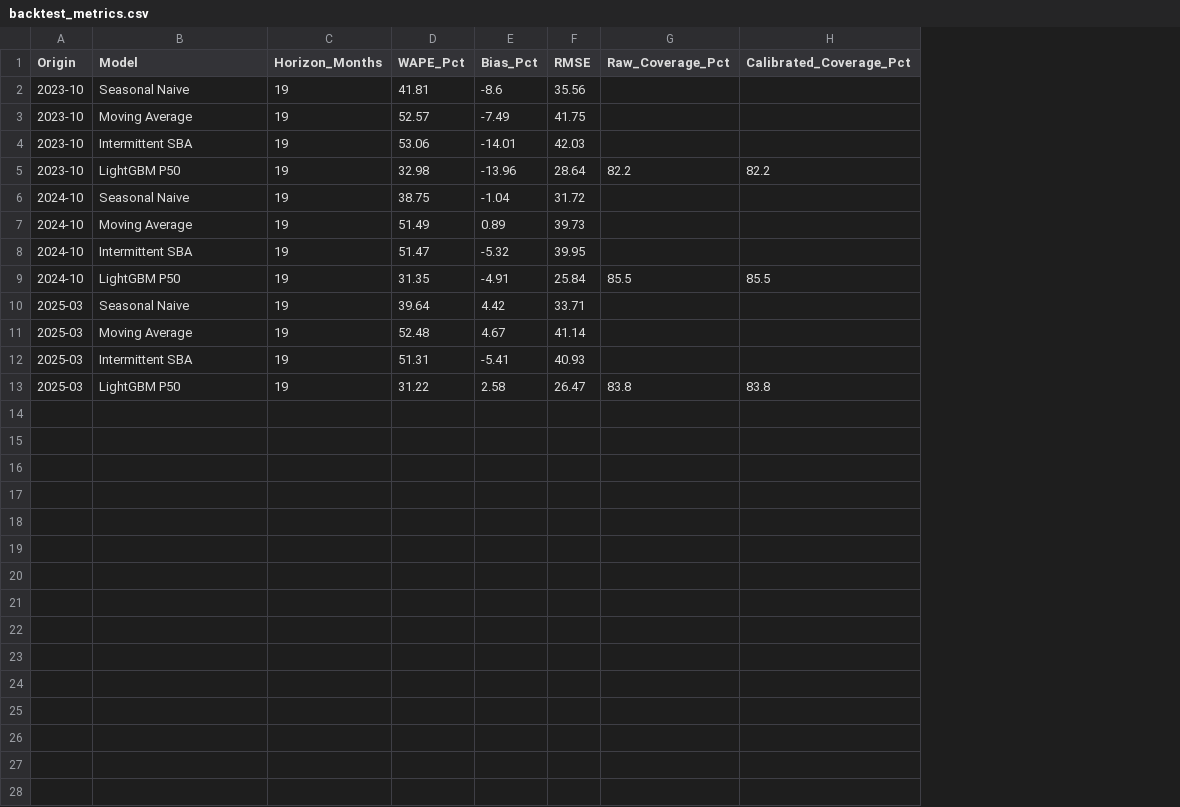
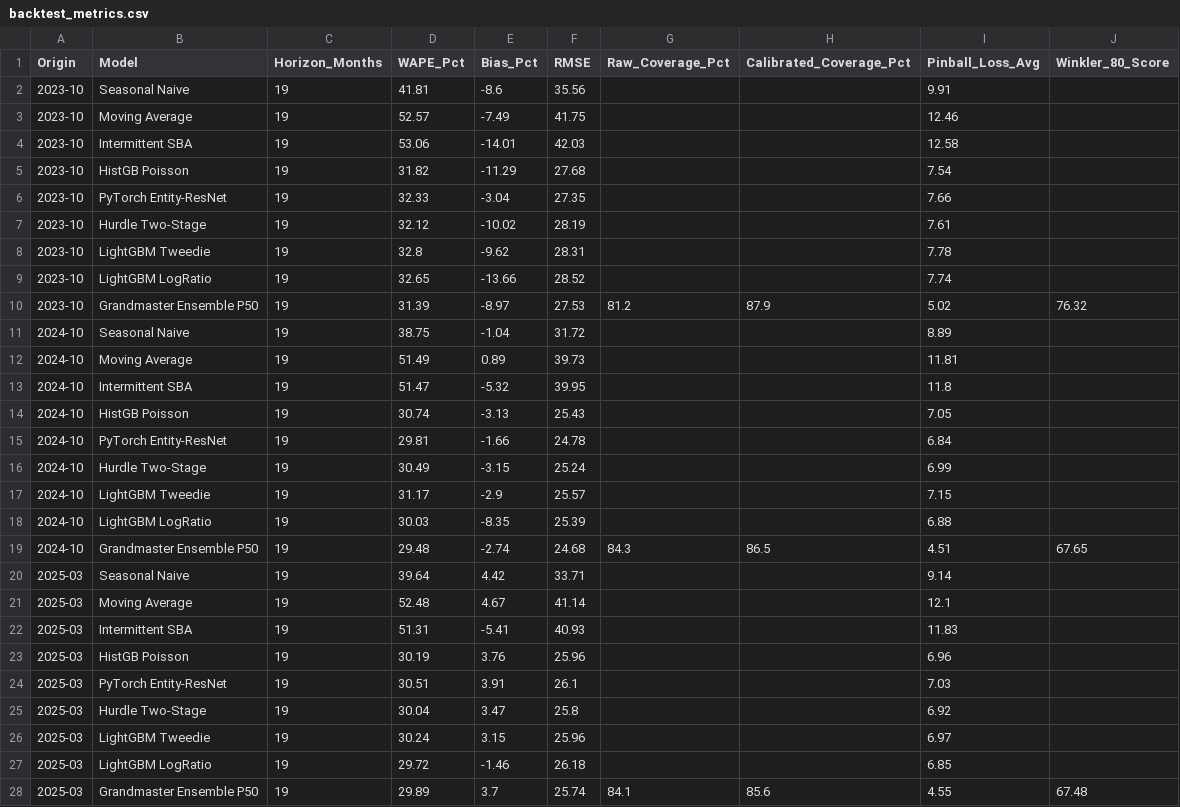
Before and after one commit to pkprajapati7402/mks-hackathon, a CSV file: outputs/backtest_metrics.csv, drawn as a sheet; removed rows and columns are numbered as before the commit, all else as after; the diff names each change by its address in the sheet, - before the commit and + after, or states it on an @@ line.

```diff
--- a/outputs/backtest_metrics.csv
+++ b/outputs/backtest_metrics.csv
+column I (Pinball_Loss_Avg), rows 2-4: 9.91 | 12.46 | 12.58; rows 11-13: 8.89 | 11.81 | 11.8; rows 20-22: 9.14 | 12.1 | 11.83
+column J (Winkler_80_Score), empty
-row 5: 2023-10 | LightGBM P50 | 19 | 32.98 | -13.96 | 28.64 | 82.2 | 82.2
+row 5: 2023-10 | HistGB Poisson | 19 | 31.82 | -11.29 | 27.68 |  |  | 7.54
+row 6: 2023-10 | PyTorch Entity-ResNet | 19 | 32.33 | -3.04 | 27.35 |  |  | 7.66
+row 7: 2023-10 | Hurdle Two-Stage | 19 | 32.12 | -10.02 | 28.19 |  |  | 7.61
+row 8: 2023-10 | LightGBM Tweedie | 19 | 32.8 | -9.62 | 28.31 |  |  | 7.78
+row 9: 2023-10 | LightGBM LogRatio | 19 | 32.65 | -13.66 | 28.52 |  |  | 7.74
+row 10: 2023-10 | Grandmaster Ensemble P50 | 19 | 31.39 | -8.97 | 27.53 | 81.2 | 87.9 | 5.02 | 76.32
-row 9: 2024-10 | LightGBM P50 | 19 | 31.35 | -4.91 | 25.84 | 85.5 | 85.5
+row 14: 2024-10 | HistGB Poisson | 19 | 30.74 | -3.13 | 25.43 |  |  | 7.05
+row 15: 2024-10 | PyTorch Entity-ResNet | 19 | 29.81 | -1.66 | 24.78 |  |  | 6.84
+row 16: 2024-10 | Hurdle Two-Stage | 19 | 30.49 | -3.15 | 25.24 |  |  | 6.99
+row 17: 2024-10 | LightGBM Tweedie | 19 | 31.17 | -2.9 | 25.57 |  |  | 7.15
+row 18: 2024-10 | LightGBM LogRatio | 19 | 30.03 | -8.35 | 25.39 |  |  | 6.88
+row 19: 2024-10 | Grandmaster Ensemble P50 | 19 | 29.48 | -2.74 | 24.68 | 84.3 | 86.5 | 4.51 | 67.65
-row 13: 2025-03 | LightGBM P50 | 19 | 31.22 | 2.58 | 26.47 | 83.8 | 83.8
+row 23: 2025-03 | HistGB Poisson | 19 | 30.19 | 3.76 | 25.96 |  |  | 6.96
+row 24: 2025-03 | PyTorch Entity-ResNet | 19 | 30.51 | 3.91 | 26.1 |  |  | 7.03
+row 25: 2025-03 | Hurdle Two-Stage | 19 | 30.04 | 3.47 | 25.8 |  |  | 6.92
+row 26: 2025-03 | LightGBM Tweedie | 19 | 30.24 | 3.15 | 25.96 |  |  | 6.97
+row 27: 2025-03 | LightGBM LogRatio | 19 | 29.72 | -1.46 | 26.18 |  |  | 6.85
+row 28: 2025-03 | Grandmaster Ensemble P50 | 19 | 29.89 | 3.7 | 25.74 | 84.1 | 85.6 | 4.55 | 67.48
```
Also changed, not shown: outputs/abc_xyz_inventory.csv, outputs/family_model_selection.csv, 33 other files.
